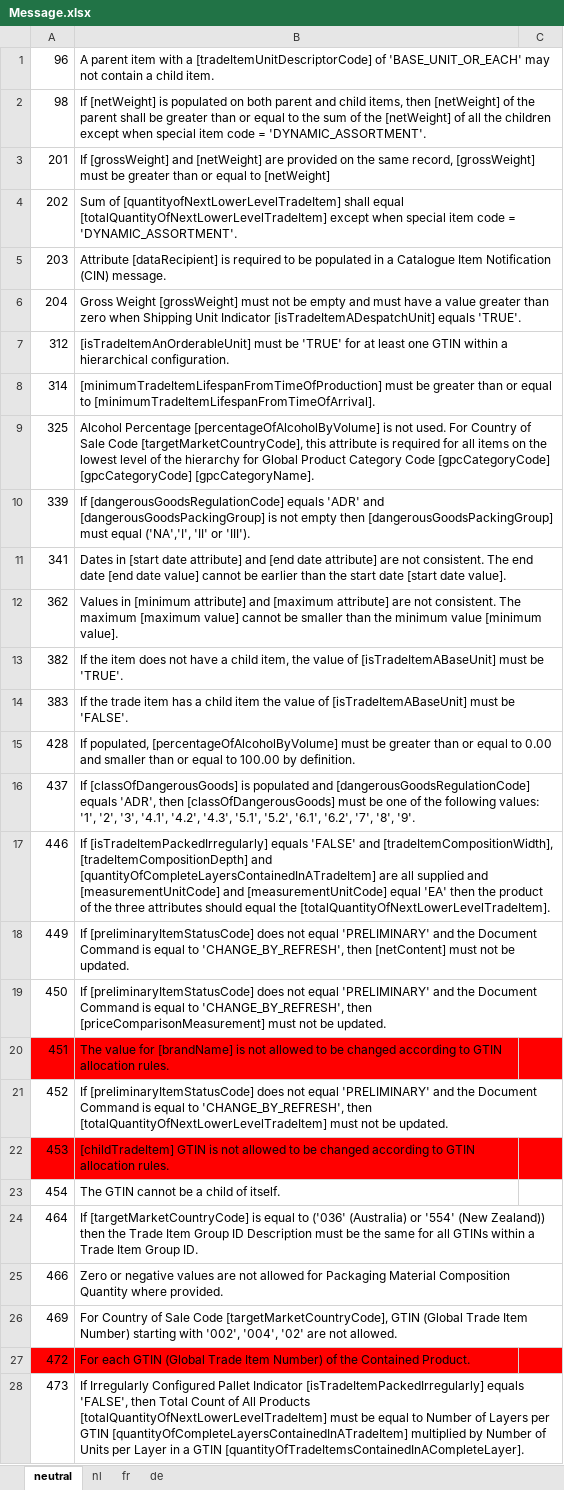
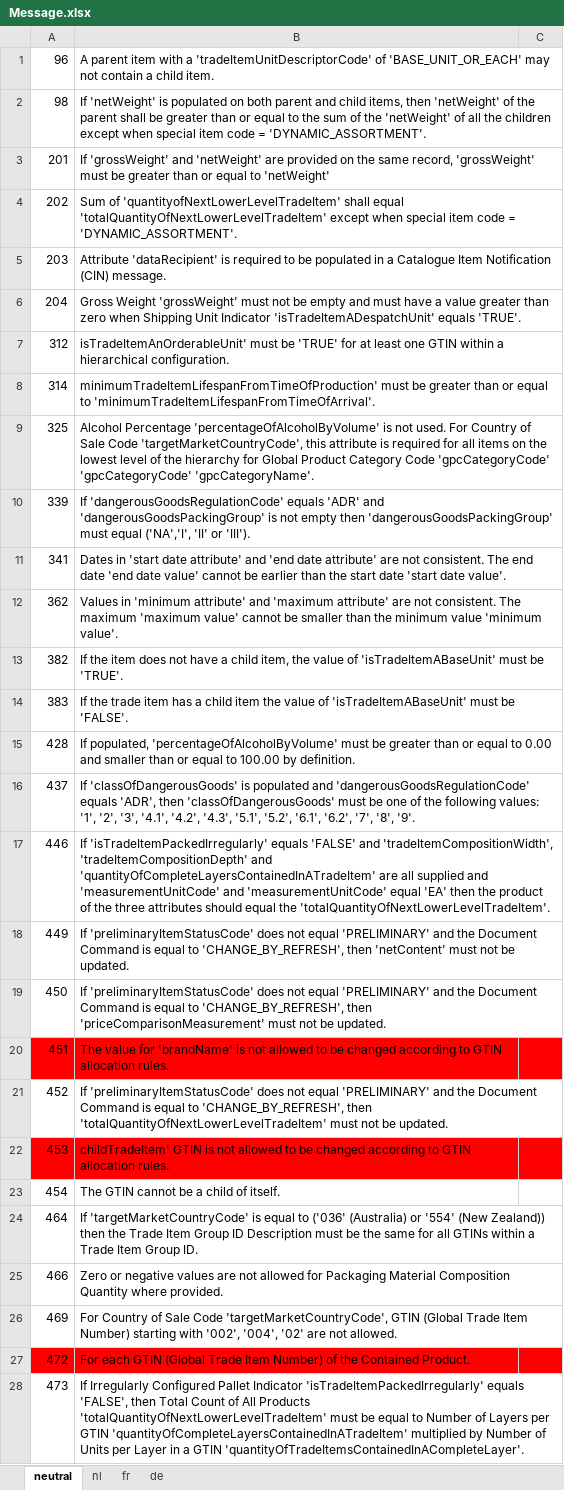
Before and after one commit to Evebury/Evebury.Gdsn.Gs1, an Excel workbook: gdsn/3.1/resource/Message.xlsx, sheet neutral, drawn as a sheet; only a part is shown; values as stored, in another font and other column widths than the file's, no borders; the diff covers the shown part only; the diff names each change by its address in the sheet, - before the commit and + after, or states it on an @@ line.

```diff
--- a/gdsn/3.1/resource/Message.xlsx (sheet neutral)
+++ b/gdsn/3.1/resource/Message.xlsx (sheet neutral)
-B1: …with a [tradeItemUnitDescriptorCode] of 'BASE_UNIT_OR_EACH'…
+B1: …with a 'tradeItemUnitDescriptorCode' of 'BASE_UNIT_OR_EACH'…
-B2: If [netWeight] is populated on both parent and child items, then [netWeight] of the parent shall be greater than or equal to the sum of the [netWeight] of all…
+B2: If 'netWeight' is populated on both parent and child items, then 'netWeight' of the parent shall be greater than or equal to the sum of the 'netWeight' of all…
-B3: If [grossWeight] and [netWeight] are provided on the same record, [grossWeight] must be greater than or equal to [netWeight]
+B3: If 'grossWeight' and 'netWeight' are provided on the same record, 'grossWeight' must be greater than or equal to 'netWeight'
-B4: Sum of [quantityofNextLowerLevelTradeItem] shall equal [totalQuantityOfNextLowerLevelTradeItem] except when…
+B4: Sum of 'quantityofNextLowerLevelTradeItem' shall equal 'totalQuantityOfNextLowerLevelTradeItem' except when…
-B5: Attribute [dataRecipient] is required…
+B5: Attribute 'dataRecipient' is required…
-B6: Gross Weight [grossWeight] must not be empty and must have a value greater than zero when Shipping Unit Indicator [isTradeItemADespatchUnit] equals 'TRUE'.
+B6: Gross Weight 'grossWeight' must not be empty and must have a value greater than zero when Shipping Unit Indicator 'isTradeItemADespatchUnit' equals 'TRUE'.
-B7: [isTradeItemAnOrderableUnit] must be…
+B7: isTradeItemAnOrderableUnit' must be…
-B8: [minimumTradeItemLifespanFromTimeOfProduction] must be greater than or equal to [minimumTradeItemLifespanFromTimeOfArrival].
+B8: minimumTradeItemLifespanFromTimeOfProduction' must be greater than or equal to 'minimumTradeItemLifespanFromTimeOfArrival'.
-B9: Alcohol Percentage [percentageOfAlcoholByVolume] is not used. For Country of Sale Code [targetMarketCountryCode], this attribute is required for all items on the lowest level of the hierarchy for Global Product Category Code [gpcCategoryCode] [gpcCategoryCode] [gpcCategoryName].
+B9: Alcohol Percentage 'percentageOfAlcoholByVolume' is not used. For Country of Sale Code 'targetMarketCountryCode', this attribute is required for all items on the lowest level of the hierarchy for Global Product Category Code 'gpcCategoryCode' 'gpcCategoryCode' 'gpcCategoryName'.
-B10: If [dangerousGoodsRegulationCode] equals 'ADR' and [dangerousGoodsPackingGroup] is not empty then [dangerousGoodsPackingGroup] must equal…
+B10: If 'dangerousGoodsRegulationCode' equals 'ADR' and 'dangerousGoodsPackingGroup' is not empty then 'dangerousGoodsPackingGroup' must equal…
-B11: Dates in [start date attribute] and [end date attribute] are not consistent. The end date [end date value] cannot be earlier than the start date [start date value].
+B11: Dates in 'start date attribute' and 'end date attribute' are not consistent. The end date 'end date value' cannot be earlier than the start date 'start date value'.
-B12: Values in [minimum attribute] and [maximum attribute] are not consistent. The maximum [maximum value] cannot be smaller than the minimum value [minimum value].
+B12: Values in 'minimum attribute' and 'maximum attribute' are not consistent. The maximum 'maximum value' cannot be smaller than the minimum value 'minimum value'.
-B13: …value of [isTradeItemABaseUnit] must be…
+B13: …value of 'isTradeItemABaseUnit' must be…
-B14: …value of [isTradeItemABaseUnit] must be…
+B14: …value of 'isTradeItemABaseUnit' must be…
-B15: If populated, [percentageOfAlcoholByVolume] must be…
+B15: If populated, 'percentageOfAlcoholByVolume' must be…
-B16: If [classOfDangerousGoods] is populated and [dangerousGoodsRegulationCode] equals 'ADR', then [classOfDangerousGoods] must be…
+B16: If 'classOfDangerousGoods' is populated and 'dangerousGoodsRegulationCode' equals 'ADR', then 'classOfDangerousGoods' must be…
-B17: If [isTradeItemPackedIrregularly] equals 'FALSE' and [tradeItemCompositionWidth], [tradeItemCompositionDepth] and [quantityOfCompleteLayersContainedInATradeItem] are all supplied and [measurementUnitCode] and [measurementUnitCode] equal 'EA' then the product of the three attributes should equal the [totalQuantityOfNextLowerLevelTradeItem].
+B17: If 'isTradeItemPackedIrregularly' equals 'FALSE' and 'tradeItemCompositionWidth', 'tradeItemCompositionDepth' and 'quantityOfCompleteLayersContainedInATradeItem' are all supplied and 'measurementUnitCode' and 'measurementUnitCode' equal 'EA' then the product of the three attributes should equal the 'totalQuantityOfNextLowerLevelTradeItem'.
-B18: If [preliminaryItemStatusCode] does not equal 'PRELIMINARY' and the Document Command is equal to 'CHANGE_BY_REFRESH', then [netContent] must not…
+B18: If 'preliminaryItemStatusCode' does not equal 'PRELIMINARY' and the Document Command is equal to 'CHANGE_BY_REFRESH', then 'netContent' must not…
-B19: If [preliminaryItemStatusCode] does not equal 'PRELIMINARY' and the Document Command is equal to 'CHANGE_BY_REFRESH', then [priceComparisonMeasurement] must not…
+B19: If 'preliminaryItemStatusCode' does not equal 'PRELIMINARY' and the Document Command is equal to 'CHANGE_BY_REFRESH', then 'priceComparisonMeasurement' must not…
-B20: …value for [brandName] is not…
+B20: …value for 'brandName' is not…
-B21: If [preliminaryItemStatusCode] does not equal 'PRELIMINARY' and the Document Command is equal to 'CHANGE_BY_REFRESH', then [totalQuantityOfNextLowerLevelTradeItem] must not…
+B21: If 'preliminaryItemStatusCode' does not equal 'PRELIMINARY' and the Document Command is equal to 'CHANGE_BY_REFRESH', then 'totalQuantityOfNextLowerLevelTradeItem' must not…
-B22: [childTradeItem] GTIN is…
+B22: childTradeItem' GTIN is…
-B24: If [targetMarketCountryCode] is equal…
+B24: If 'targetMarketCountryCode' is equal…
-B26: …Sale Code [targetMarketCountryCode], GTIN (Global…
+B26: …Sale Code 'targetMarketCountryCode', GTIN (Global…
-B28: …Pallet Indicator [isTradeItemPackedIrregularly] equals 'FALSE', then Total Count of All Products [totalQuantityOfNextLowerLevelTradeItem] must be equal to Number of Layers per GTIN [quantityOfCompleteLayersContainedInATradeItem] multiplied by Number of Units per Layer in a GTIN [quantityOfTradeItemsContainedInACompleteLayer].
+B28: …Pallet Indicator 'isTradeItemPackedIrregularly' equals 'FALSE', then Total Count of All Products 'totalQuantityOfNextLowerLevelTradeItem' must be equal to Number of Layers per GTIN 'quantityOfCompleteLayersContainedInATradeItem' multiplied by Number of Units per Layer in a GTIN 'quantityOfTradeItemsContainedInACompleteLayer'.
```
Also changed, not shown: 542 edited cells elsewhere in this sheet, sheet de, sheet fr, sheet nl, 4 other files.
